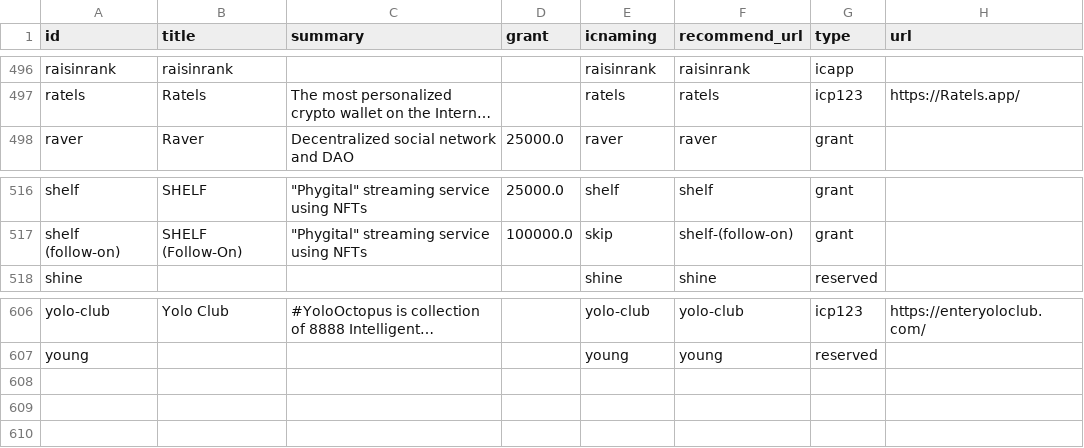
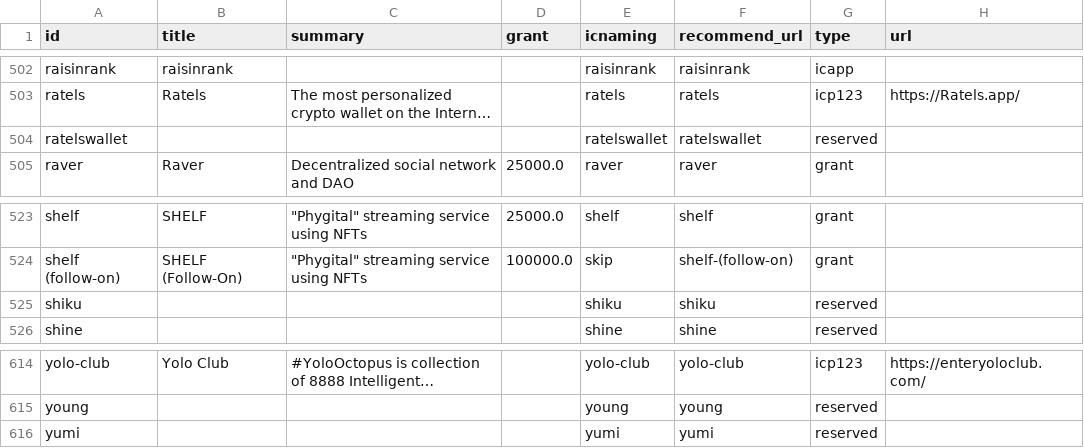
Before and after one commit to IC-Naming/icnaming, a CSV file: src/reserved/reserved.csv, drawn as a sheet; only a part is shown, gaps mark what is left out; long unchanged cells end in …; the diff covers the shown part only; the diff names each change by its address in the sheet, - before the commit and + after, or states it on an @@ line.

Commit message:
Update reserved list

```diff
--- a/src/reserved/reserved.csv
+++ b/src/reserved/reserved.csv
+row 504: ratelswallet |  |  |  | ratelswallet | ratelswallet | reserved
+row 525: shiku |  |  |  | shiku | shiku | reserved
+row 616: yumi |  |  |  | yumi | yumi | reserved
```
Also changed, not shown: 6 added rows elsewhere in this file, src/reserved/reserved_list.csv, 9 other files.
